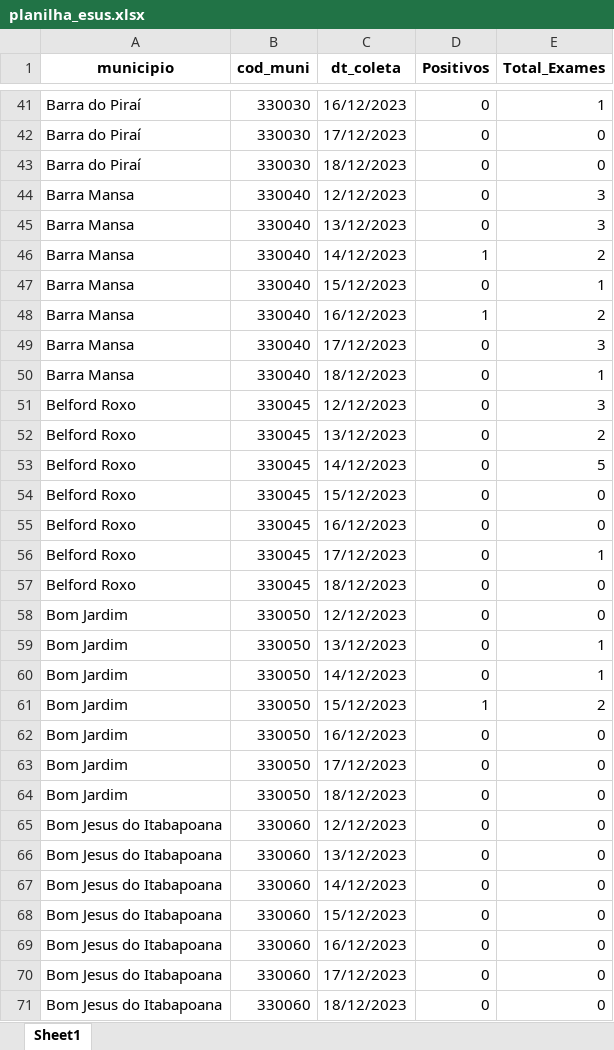
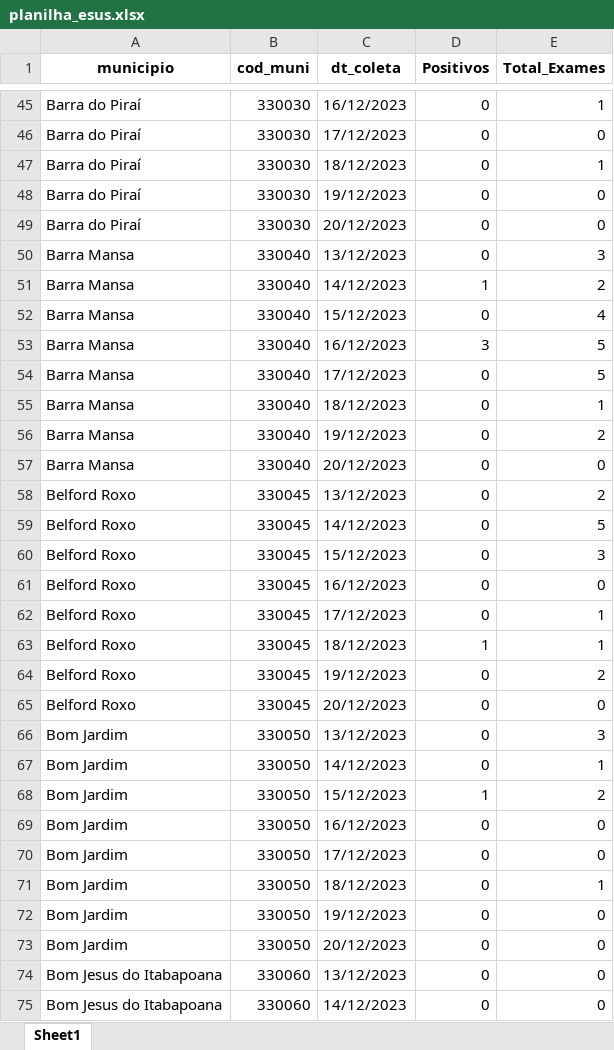
Before and after one commit to eduardompeixoto/Taxa-de-Positividade-AG-E-SUS, an Excel workbook: inst/planilha_esus.xlsx, sheet Sheet1, drawn as a sheet; only a part is shown, gaps mark what is left out; the shorter side is filled out with more unchanged rows; values as stored, in another font and other column widths than the file's, no borders; removed rows and columns are numbered as before the commit, all else as after; the diff covers the shown part only; the diff names each change by its address in the sheet, - before the commit and + after, or states it on an @@ line.

```diff
--- a/inst/planilha_esus.xlsx (sheet Sheet1)
+++ b/inst/planilha_esus.xlsx (sheet Sheet1)
+row 47: Barra do Piraí | 330030 | 18/12/2023 | 0 | 1
-C48 (dt_coleta): 18/12/2023
+C48 (dt_coleta): 19/12/2023
-row 44: Barra Mansa | 330040 | 12/12/2023 | 0 | 3
+row 49: Barra do Piraí | 330030 | 20/12/2023 | 0 | 0
-E52 (Total_Exames): 1
+E52 (Total_Exames): 4
-D53 (Positivos): 1
+D53 (Positivos): 3
-E53 (Total_Exames): 2
+E53 (Total_Exames): 5
-E54 (Total_Exames): 3
+E54 (Total_Exames): 5
-row 51: Belford Roxo | 330045 | 12/12/2023 | 0 | 3
+row 56: Barra Mansa | 330040 | 19/12/2023 | 0 | 2
+row 57: Barra Mansa | 330040 | 20/12/2023 | 0 | 0
-E60 (Total_Exames): 0
+E60 (Total_Exames): 3
+row 63: Belford Roxo | 330045 | 18/12/2023 | 1 | 1
+row 64: Belford Roxo | 330045 | 19/12/2023 | 0 | 2
-C65 (dt_coleta): 18/12/2023
+C65 (dt_coleta): 20/12/2023
-row 58: Bom Jardim | 330050 | 12/12/2023 | 0 | 0
-E66 (Total_Exames): 1
+E66 (Total_Exames): 3
+row 71: Bom Jardim | 330050 | 18/12/2023 | 0 | 1
-C72 (dt_coleta): 18/12/2023
+C72 (dt_coleta): 19/12/2023
-A73 (municipio): Bom Jesus do Itabapoana
+A73 (municipio): Bom Jardim
-B73 (cod_muni): 330060
+B73 (cod_muni): 330050
-C73 (dt_coleta): 12/12/2023
+C73 (dt_coleta): 20/12/2023
```
Also changed, not shown: 107 added rows, 48 removed rows and 175 edited cells elsewhere in this sheet.
